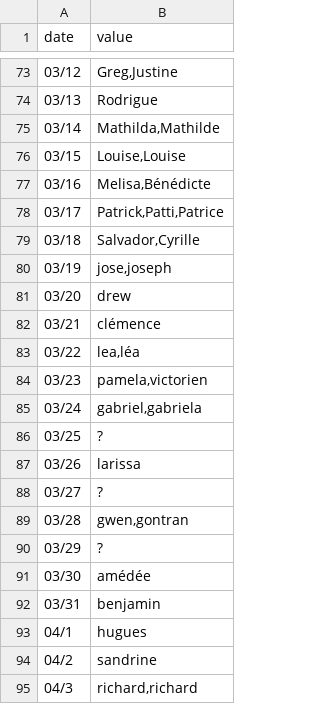
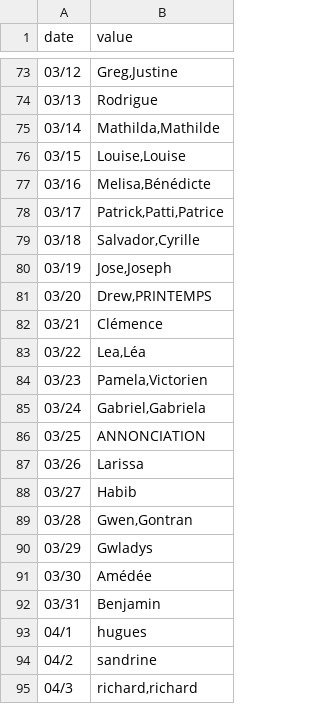
Before and after one commit to kalemena/ti-dhome-flows, a CSV file: src/tidhome/data/daily-events/calendar-saints.csv, drawn as a sheet; only a part is shown, gaps mark what is left out.

Commit message:
Calendar: fix March

```diff
--- a/src/tidhome/data/daily-events/calendar-saints.csv
+++ b/src/tidhome/data/daily-events/calendar-saints.csv
@@ -79,15 +79,15 @@
 "03/18","Salvador,Cyrille"
-"03/19","jose,joseph"
-"03/20","drew"
-"03/21","clémence"
-"03/22","lea,léa"
-"03/23","pamela,victorien"
-"03/24","gabriel,gabriela"
-"03/25","?"
-"03/26","larissa"
-"03/27","?"
-"03/28","gwen,gontran"
-"03/29","?"
-"03/30","amédée"
-"03/31","benjamin"
+"03/19","Jose,Joseph"
+"03/20","Drew,PRINTEMPS"
+"03/21","Clémence"
+"03/22","Lea,Léa"
+"03/23","Pamela,Victorien"
+"03/24","Gabriel,Gabriela"
+"03/25","ANNONCIATION"
+"03/26","Larissa"
+"03/27","Habib"
+"03/28","Gwen,Gontran"
+"03/29","Gwladys"
+"03/30","Amédée"
+"03/31","Benjamin"
 "04/1","hugues"
```
